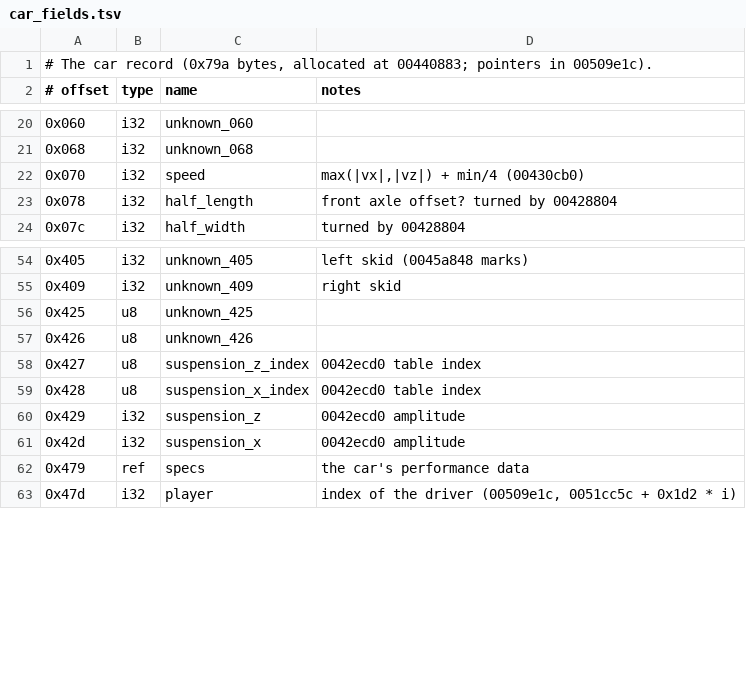
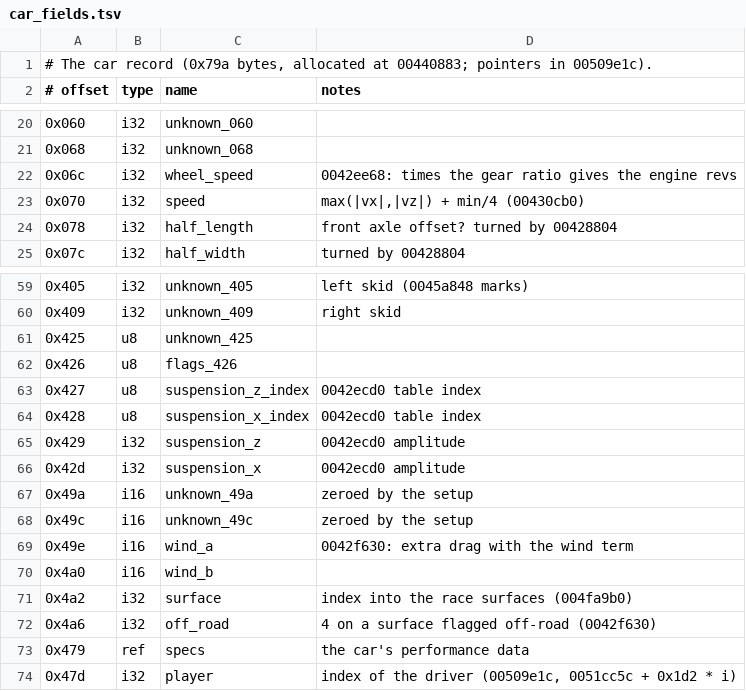
Before and after one commit to BytesNRust/spirited-drive, a TSV file: docs/car_fields.tsv, drawn as a sheet; only a part is shown, gaps mark what is left out; the diff covers the shown part only.

Commit message:
feat: engine revs (0042ee68), drag (0042f630) and track surfaces (0042f734); car specs record from docs/car_specs.tsv; oracle runs on the real PBS data
Co-Authored-By: Txomin Jiménez <txomin.jimenez@proton.me>

```diff
--- a/docs/car_fields.tsv
+++ b/docs/car_fields.tsv
@@ -21,2 +21,3 @@
 0x068	i32	unknown_068
+0x06c	i32	wheel_speed	0042ee68: times the gear ratio gives the engine revs
 0x070	i32	speed	max(|vx|,|vz|) + min/4 (00430cb0)
@@ -56,3 +61,3 @@
 0x425	u8	unknown_425
-0x426	u8	unknown_426
+0x426	u8	flags_426
 0x427	u8	suspension_z_index	0042ecd0 table index
@@ -61,2 +66,8 @@
 0x42d	i32	suspension_x	0042ecd0 amplitude
+0x49a	i16	unknown_49a	zeroed by the setup
+0x49c	i16	unknown_49c	zeroed by the setup
+0x49e	i16	wind_a	0042f630: extra drag with the wind term
+0x4a0	i16	wind_b
+0x4a2	i32	surface	index into the race surfaces (004fa9b0)
+0x4a6	i32	off_road	4 on a surface flagged off-road (0042f630)
 0x479	ref	specs	the car's performance data
```
Also changed, not shown: 4 added rows and 8 edited cells elsewhere in this file, 10 other files.
